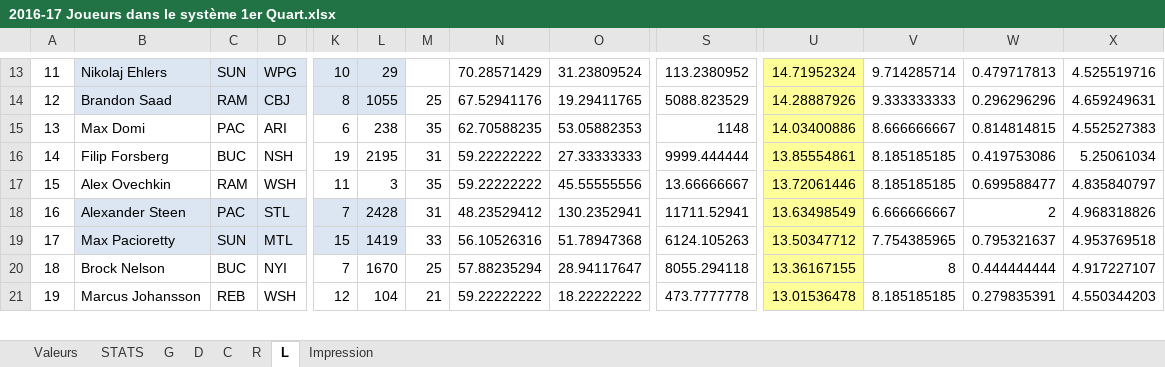
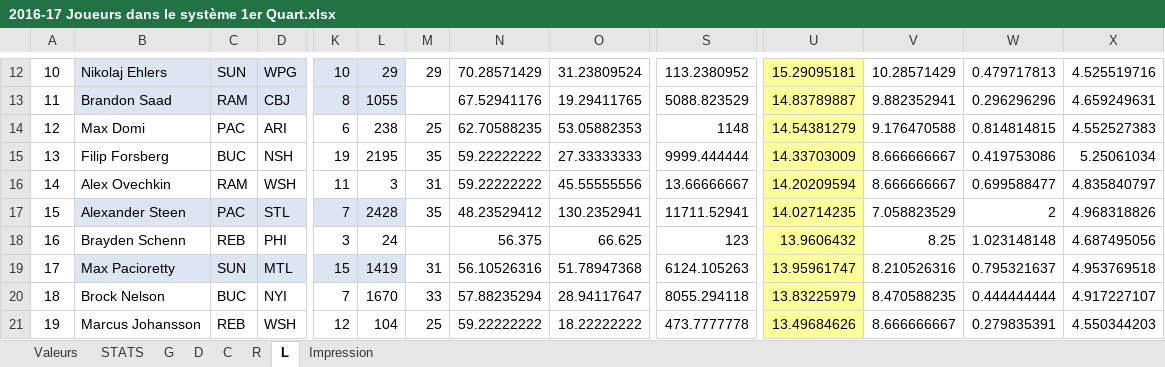
Before and after one commit to SunsHC/NCHLStats, an Excel workbook: NCHLStats/bin/Debug/2016-17 Joueurs dans le système 1er Quart.xlsx, sheet L, drawn as a sheet; only a part is shown, gaps mark what is left out; values as stored, in another font and other column widths than the file's, no borders; addresses are those after the commit; rows hold the shown columns only; the diff covers the shown part only; the diff names each change by its address in the sheet, - before the commit and + after, or states it on an @@ line.

```diff
--- a/NCHLStats/bin/Debug/2016-17 Joueurs dans le système 1er Quart.xlsx (sheet L)
+++ b/NCHLStats/bin/Debug/2016-17 Joueurs dans le système 1er Quart.xlsx (sheet L)
-A12: 11
+A12: 10
-M12: (empty)
+M12: 29
-U12: 14.71952324
+U12: 15.29095181
-V12: 9.714285714
+V12: 10.28571429
-A13: 12
+A13: 11
-M13: 25
+M13: (empty)
-U13: 14.28887926
+U13: 14.83789887
-V13: 9.333333333
+V13: 9.882352941
-A14: 13
+A14: 12
-M14: 35
+M14: 25
-U14: 14.03400886
+U14: 14.54381279
-V14: 8.666666667
+V14: 9.176470588
-A15: 14
+A15: 13
-M15: 31
+M15: 35
-U15: 13.85554861
+U15: 14.33703009
-V15:V16: 8.185185185
+V15:V16: 8.666666667
-A16: 15
+A16: 14
-M16: 35
+M16: 31
-U16: 13.72061446
+U16: 14.20209594
-A17: 16
+A17: 15
-M17: 31
+M17: 35
-U17: 13.63498549
+U17: 14.02714235
-V17: 6.666666667
+V17: 7.058823529
+row 18: 16 | Brayden Schenn | REB | PHI | 3 | 24 |  | 56.375 | 66.625 | 123 | 13.9606432 | 8.25 | 1.023148148 | 4.687495056
-M19: 33
+M19: 31
-U19: 13.50347712
+U19: 13.95961747
-V19: 7.754385965
+V19: 8.210526316
-M20: 25
+M20: 33
-U20: 13.36167155
+U20: 13.83225979
-V20: 8
+V20: 8.470588235
-M21: 21
+M21: 25
-U21: 13.01536478
+U21: 13.49684626
-V21: 8.185185185
+V21: 8.666666667
```
Also changed, not shown: 4 added rows, 5 removed rows and 169 edited cells elsewhere in this sheet, sheet Impression, sheet R, sheet G, sheet C, formulas that keep their value, 15 other files.
